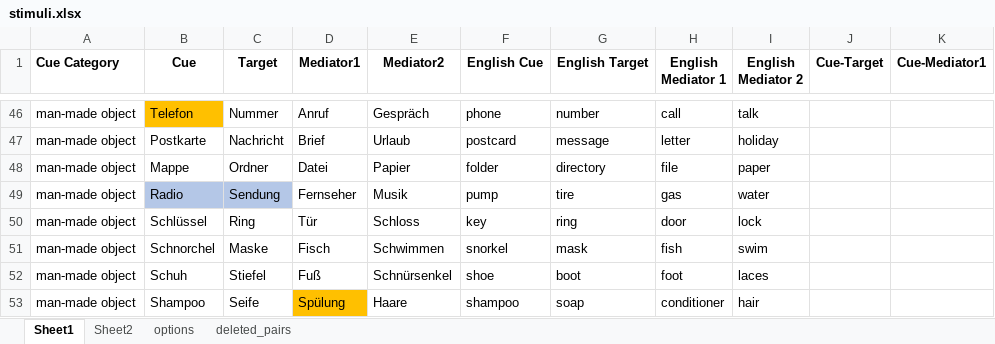
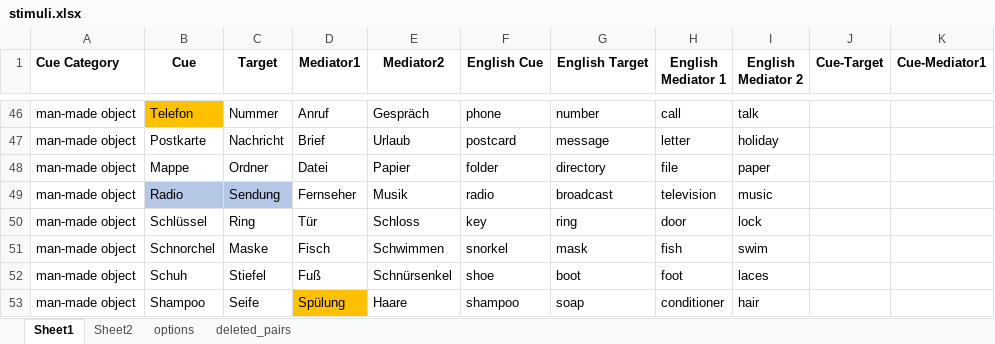
Before and after one commit to zs-nemecz/Guess_fMRI, an Excel workbook: stimuli.xlsx, sheet Sheet1, drawn as a sheet; only a part is shown, gaps mark what is left out; values as stored, in another font and other column widths than the file's, no borders; conditional formats not drawn; the diff names each change by its address in the sheet, - before the commit and + after, or states it on an @@ line.

```diff
--- a/stimuli.xlsx (sheet Sheet1)
+++ b/stimuli.xlsx (sheet Sheet1)
-F49 (English Cue): pump
+F49 (English Cue): radio
-G49 (English Target): tire
+G49 (English Target): broadcast
-H49 (English Mediator 1): gas
+H49 (English Mediator 1): television
-I49 (English Mediator 2): water
+I49 (English Mediator 2): music
```
Also changed, not shown: 3 other files.
